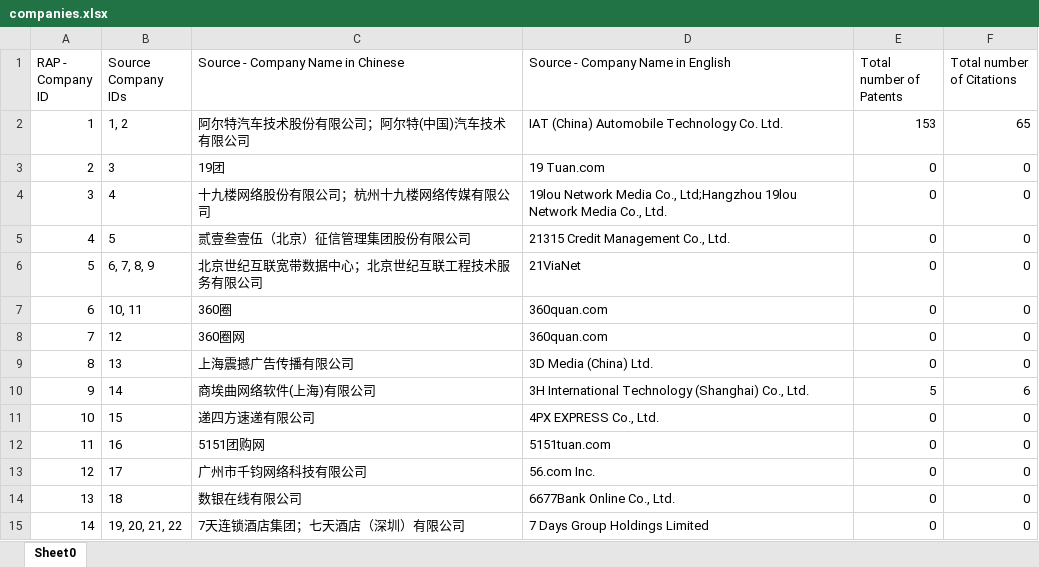
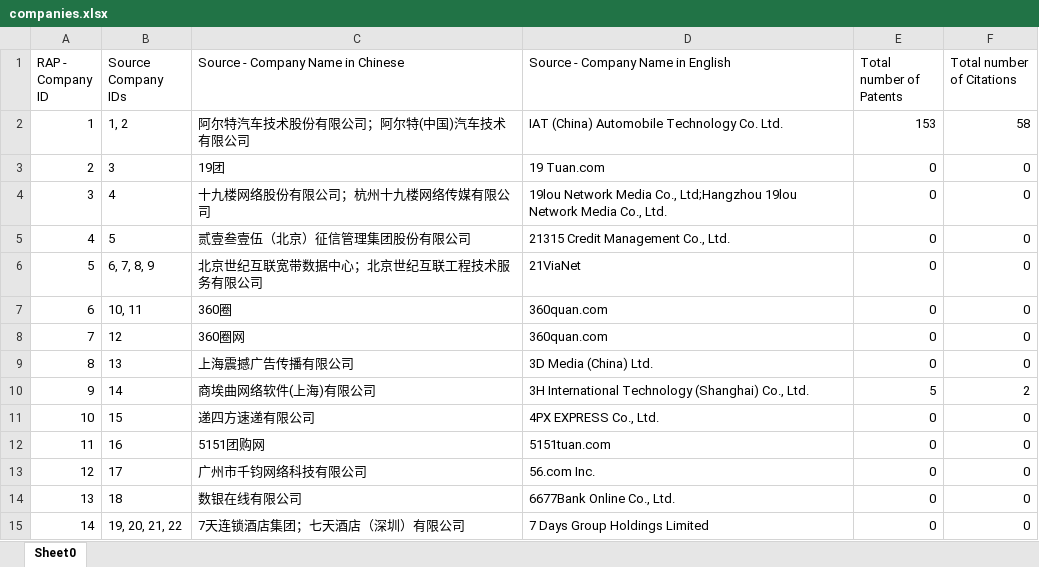
Before and after one commit to zxg618/CitationSearch, an Excel workbook: companies.xlsx, sheet Sheet0, drawn as a sheet; only a part is shown; values as stored, in another font and other column widths than the file's, no borders; the diff names each change by its address in the sheet, - before the commit and + after, or states it on an @@ line.

```diff
--- a/companies.xlsx (sheet Sheet0)
+++ b/companies.xlsx (sheet Sheet0)
-F2 (Total number of Citations): 65
+F2 (Total number of Citations): 58
-F10 (Total number of Citations): 6
+F10 (Total number of Citations): 2
```
Also changed, not shown: citations.xlsx, company_translation.xlsx, 4 other files.
